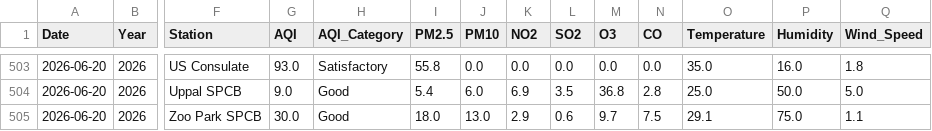
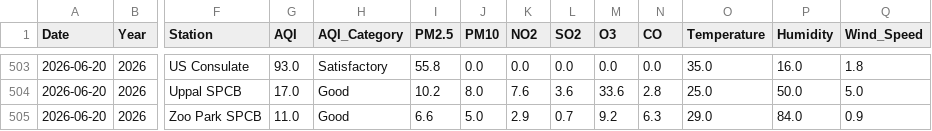
Before and after one commit to Rohan0639/Forecast, a CSV file: api/data/live_aqi_dataset.csv, drawn as a sheet; only a part is shown, gaps mark what is left out; the diff covers the shown part only; the diff names each change by its address in the sheet, - before the commit and + after, or states it on an @@ line.

```diff
--- a/api/data/live_aqi_dataset.csv
+++ b/api/data/live_aqi_dataset.csv
-G504 (AQI): 9.0
+G504 (AQI): 17.0
-I504 (PM2.5): 5.4
+I504 (PM2.5): 10.2
-J504 (PM10): 6.0
+J504 (PM10): 8.0
-K504 (NO2): 6.9
+K504 (NO2): 7.6
-L504 (SO2): 3.5
+L504 (SO2): 3.6
-M504 (O3): 36.8
+M504 (O3): 33.6
-G505 (AQI): 30.0
+G505 (AQI): 11.0
-I505 (PM2.5): 18.0
+I505 (PM2.5): 6.6
-J505 (PM10): 13.0
+J505 (PM10): 5.0
-L505 (SO2): 0.6
+L505 (SO2): 0.7
-M505 (O3): 9.7
+M505 (O3): 9.2
-N505 (CO): 7.5
+N505 (CO): 6.3
-O505 (Temperature): 29.1
+O505 (Temperature): 29.0
-P505 (Humidity): 75.0
+P505 (Humidity): 84.0
-Q505 (Wind_Speed): 1.1
+Q505 (Wind_Speed): 0.9
```
Also changed, not shown: 28 edited cells elsewhere in this file, api/data/hyderabad_live_weather.csv.
